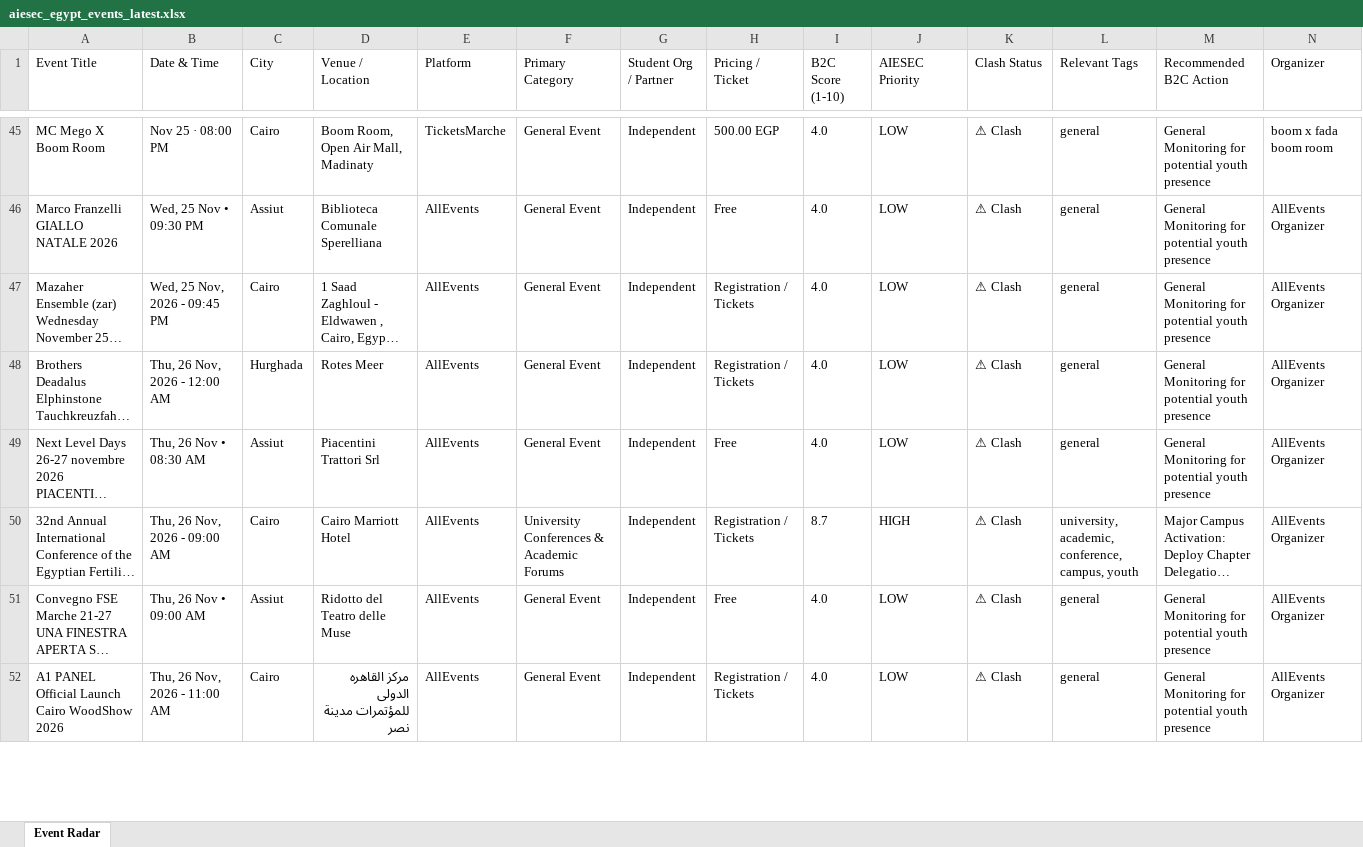
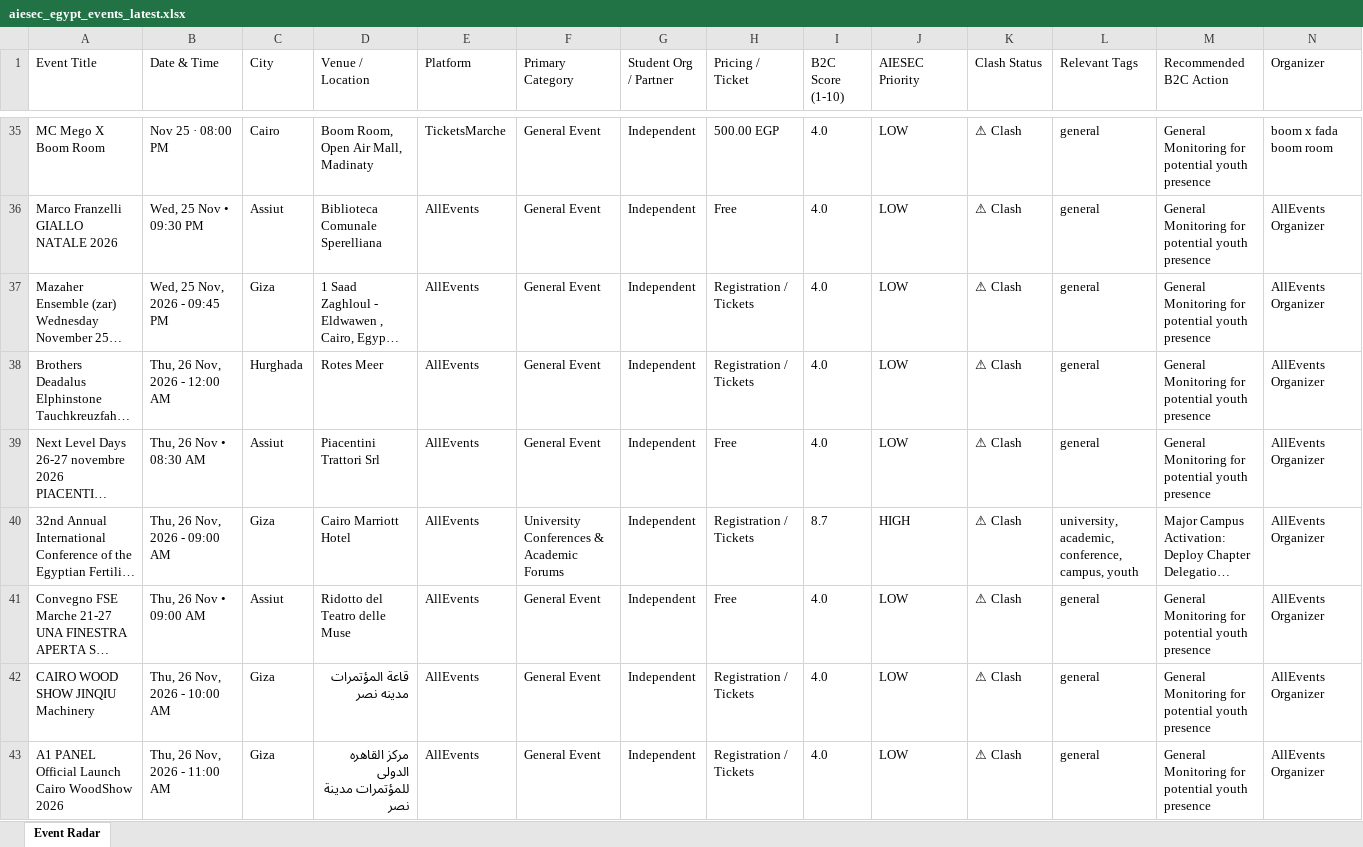
Before and after one commit to abdelrahmanmotazz/aiesec-event-radar, an Excel workbook: data/aiesec_egypt_events_latest.xlsx, sheet Event Radar, drawn as a sheet; only a part is shown, gaps mark what is left out; long unchanged cells end in …; values as stored, in another font and other column widths than the file's, no borders; addresses are those after the commit; rows hold the shown columns only; the diff covers the shown part only; the diff names each change by its address in the sheet, - before the commit and + after, or states it on an @@ line.

```diff
--- a/data/aiesec_egypt_events_latest.xlsx (sheet Event Radar)
+++ b/data/aiesec_egypt_events_latest.xlsx (sheet Event Radar)
-C37 (City): Cairo
+C37 (City): Giza
-C40 (City): Cairo
+C40 (City): Giza
+row 42: CAIRO WOOD SHOW JINQIU Machinery | Thu, 26 Nov, 2026 - 10:00 AM | Giza | قاعة المؤتمرات مدينه نصر | AllEvents | General Event | Independent | Registration / Tickets | 4.0 | LOW | ⚠ Clash | general | General Monitoring for potential youth presence | AllEvents Organizer
-C43 (City): Cairo
+C43 (City): Giza
```
Also changed, not shown: 16 added rows, 18 removed rows and 85 edited cells elsewhere in this sheet, data/egypt_b2c_events_latest.xlsx, docs/data/aiesec_egypt_events_latest.xlsx, 10 other files.
